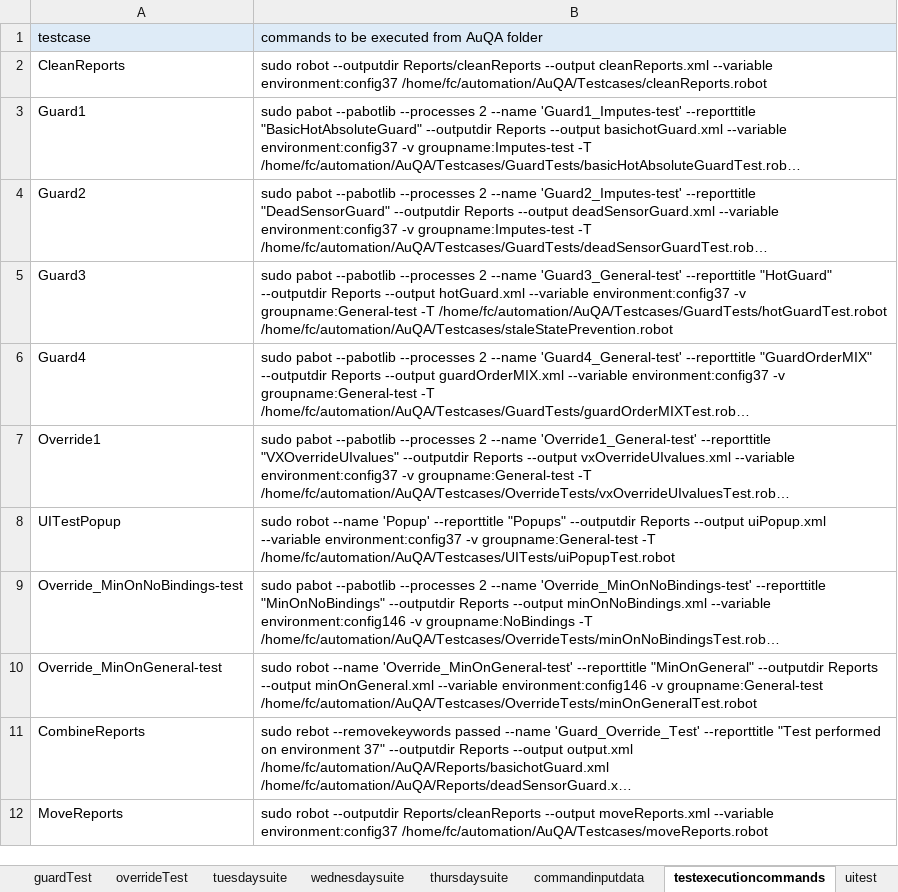
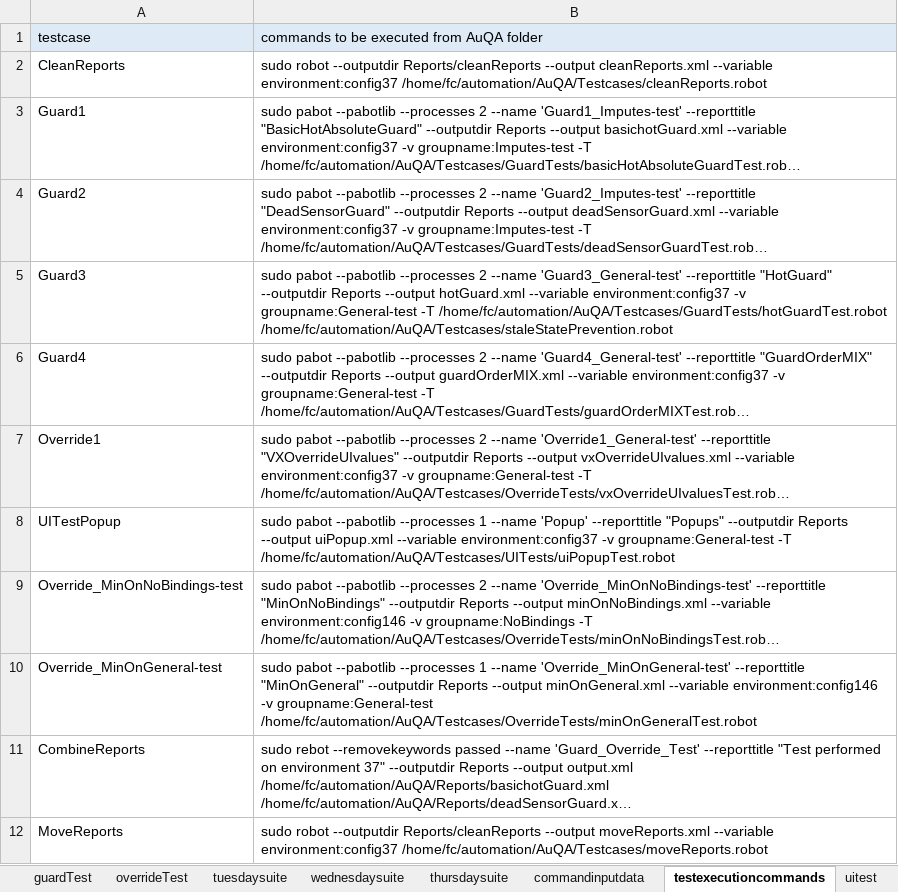
Before and after one commit to ananiac/AuQA, an Excel workbook: Inputs/testInputs.xlsx, sheet testexecutioncommands, drawn as a sheet; only a part is shown; long unchanged cells end in …; values as stored, in another font and other column widths than the file's, no borders; the diff names each change by its address in the sheet, - before the commit and + after, or states it on an @@ line.

Commit message:
AUQA-93_uiPopupVerificationCX3

```diff
--- a/Inputs/testInputs.xlsx (sheet testexecutioncommands)
+++ b/Inputs/testInputs.xlsx (sheet testexecutioncommands)
-B8: sudo robot --name 'Popup'…
+B8: sudo pabot --pabotlib --processes 1 --name 'Popup'…
-B10: sudo robot --name 'Override_MinOnGeneral-test'…
+B10: sudo pabot --pabotlib --processes 1 --name 'Override_MinOnGeneral-test'…
```
Also changed, not shown: 1 other file.
